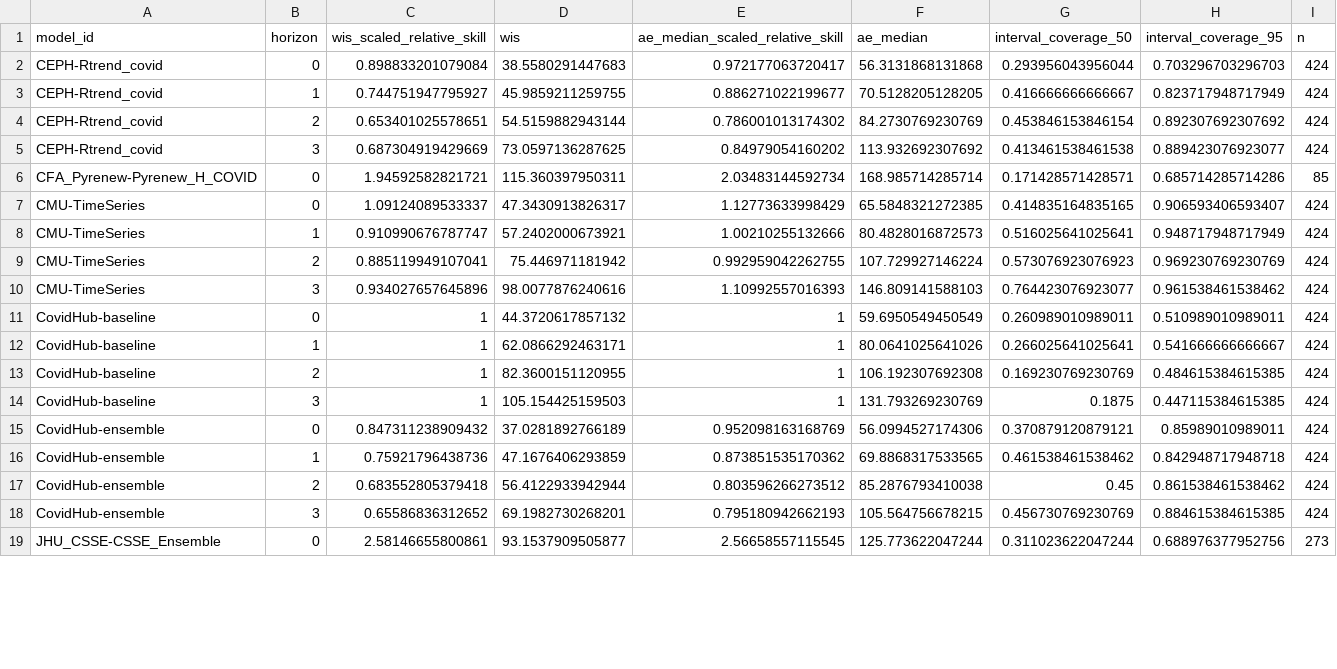
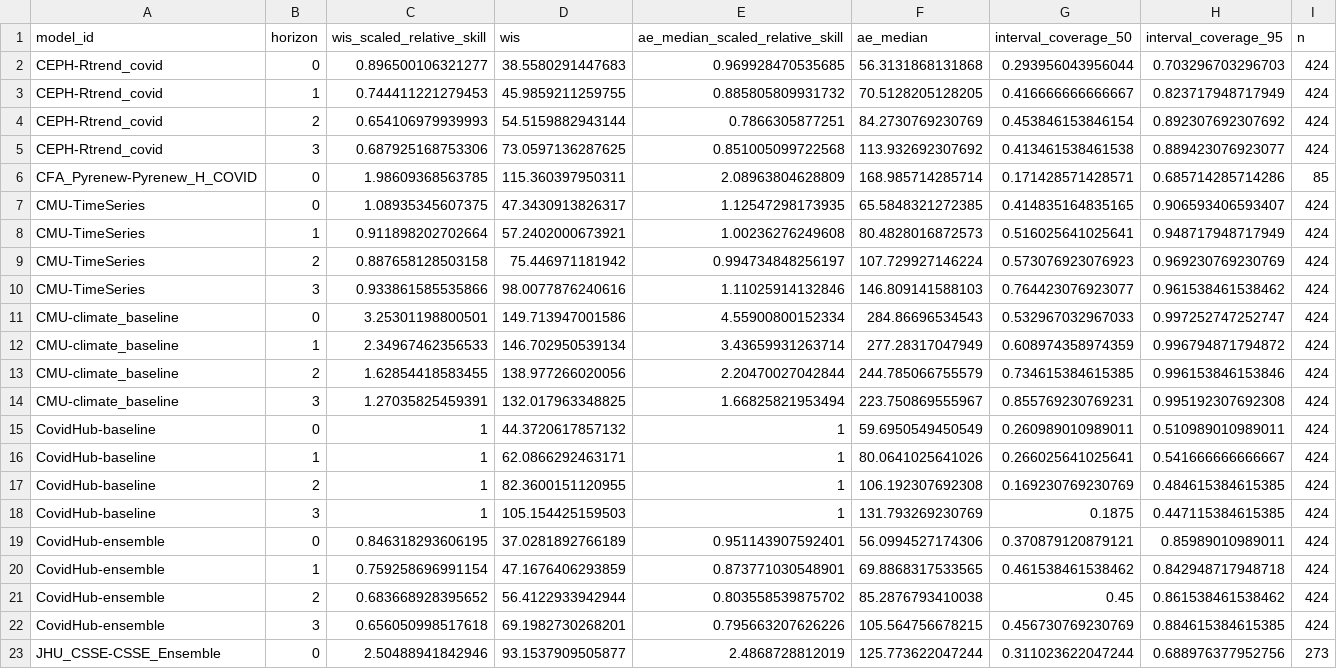
Before and after one commit to reichlab/covidhub-dashboard, a CSV file: scores/wk inc covid hosp/Full season/horizon/scores.csv, drawn as a sheet; only a part is shown; the diff covers the shown part only.

```diff
--- a/scores/wk inc covid hosp/Full season/horizon/scores.csv
+++ b/scores/wk inc covid hosp/Full season/horizon/scores.csv
@@ -1,11 +1,15 @@
 "model_id","horizon","wis_scaled_relative_skill","wis","ae_median_scaled_relative_skill","ae_median","interval_coverage_50","interval_coverage_95","n"
-"CEPH-Rtrend_covid",0,0.898833201079084,38.5580291447683,0.972177063720417,56.3131868131868,0.293956043956044,0.703296703296703,424
-"CEPH-Rtrend_covid",1,0.744751947795927,45.9859211259755,0.886271022199677,70.5128205128205,0.416666666666667,0.823717948717949,424
-"CEPH-Rtrend_covid",2,0.653401025578651,54.5159882943144,0.786001013174302,84.2730769230769,0.453846153846154,0.892307692307692,424
-"CEPH-Rtrend_covid",3,0.687304919429669,73.0597136287625,0.84979054160202,113.932692307692,0.413461538461538,0.889423076923077,424
-"CFA_Pyrenew-Pyrenew_H_COVID",0,1.94592582821721,115.360397950311,2.03483144592734,168.985714285714,0.171428571428571,0.685714285714286,85
-"CMU-TimeSeries",0,1.09124089533337,47.3430913826317,1.12773633998429,65.5848321272385,0.414835164835165,0.906593406593407,424
-"CMU-TimeSeries",1,0.910990676787747,57.2402000673921,1.00210255132666,80.4828016872573,0.516025641025641,0.948717948717949,424
-"CMU-TimeSeries",2,0.885119949107041,75.446971181942,0.992959042262755,107.729927146224,0.573076923076923,0.969230769230769,424
-"CMU-TimeSeries",3,0.934027657645896,98.0077876240616,1.10992557016393,146.809141588103,0.764423076923077,0.961538461538462,424
+"CEPH-Rtrend_covid",0,0.896500106321277,38.5580291447683,0.969928470535685,56.3131868131868,0.293956043956044,0.703296703296703,424
+"CEPH-Rtrend_covid",1,0.744411221279453,45.9859211259755,0.885805809931732,70.5128205128205,0.416666666666667,0.823717948717949,424
+"CEPH-Rtrend_covid",2,0.654106979939993,54.5159882943144,0.7866305877251,84.2730769230769,0.453846153846154,0.892307692307692,424
+"CEPH-Rtrend_covid",3,0.687925168753306,73.0597136287625,0.851005099722568,113.932692307692,0.413461538461538,0.889423076923077,424
+"CFA_Pyrenew-Pyrenew_H_COVID",0,1.98609368563785,115.360397950311,2.08963804628809,168.985714285714,0.171428571428571,0.685714285714286,85
+"CMU-TimeSeries",0,1.08935345607375,47.3430913826317,1.12547298173935,65.5848321272385,0.414835164835165,0.906593406593407,424
+"CMU-TimeSeries",1,0.911898202702664,57.2402000673921,1.00236276249608,80.4828016872573,0.516025641025641,0.948717948717949,424
+"CMU-TimeSeries",2,0.887658128503158,75.446971181942,0.994734848256197,107.729927146224,0.573076923076923,0.969230769230769,424
+"CMU-TimeSeries",3,0.933861585535866,98.0077876240616,1.11025914132846,146.809141588103,0.764423076923077,0.961538461538462,424
+"CMU-climate_baseline",0,3.25301198800501,149.713947001586,4.55900800152334,284.86696534543,0.532967032967033,0.997252747252747,424
+"CMU-climate_baseline",1,2.34967462356533,146.702950539134,3.43659931263714,277.28317047949,0.608974358974359,0.996794871794872,424
+"CMU-climate_baseline",2,1.62854418583455,138.977266020056,2.20470027042844,244.785066755579,0.734615384615385,0.996153846153846,424
+"CMU-climate_baseline",3,1.27035825459391,132.017963348825,1.66825821953494,223.750869555967,0.855769230769231,0.995192307692308,424
 "CovidHub-baseline",0,1,44.3720617857132,1,59.6950549450549,0.260989010989011,0.510989010989011,424
@@ -14,6 +18,6 @@
 "CovidHub-baseline",3,1,105.154425159503,1,131.793269230769,0.1875,0.447115384615385,424
-"CovidHub-ensemble",0,0.847311238909432,37.0281892766189,0.952098163168769,56.0994527174306,0.370879120879121,0.85989010989011,424
-"CovidHub-ensemble",1,0.75921796438736,47.1676406293859,0.873851535170362,69.8868317533565,0.461538461538462,0.842948717948718,424
-"CovidHub-ensemble",2,0.683552805379418,56.4122933942944,0.803596266273512,85.2876793410038,0.45,0.861538461538462,424
-"CovidHub-ensemble",3,0.65586836312652,69.1982730268201,0.795180942662193,105.564756678215,0.456730769230769,0.884615384615385,424
-"JHU_CSSE-CSSE_Ensemble",0,2.58146655800861,93.1537909505877,2.56658557115545,125.773622047244,0.311023622047244,0.688976377952756,273
+"CovidHub-ensemble",0,0.846318293606195,37.0281892766189,0.951143907592401,56.0994527174306,0.370879120879121,0.85989010989011,424
+"CovidHub-ensemble",1,0.759258696991154,47.1676406293859,0.873771030548901,69.8868317533565,0.461538461538462,0.842948717948718,424
+"CovidHub-ensemble",2,0.683668928395652,56.4122933942944,0.803558539875702,85.2876793410038,0.45,0.861538461538462,424
+"CovidHub-ensemble",3,0.656050998517618,69.1982730268201,0.795663207626226,105.564756678215,0.456730769230769,0.884615384615385,424
+"JHU_CSSE-CSSE_Ensemble",0,2.50488941842946,93.1537909505877,2.4868728812019,125.773622047244,0.311023622047244,0.688976377952756,273
```
Also changed, not shown: 54 edited cells elsewhere in this file, scores/wk inc covid hosp/Full season/reference_date/scores.csv, scores/wk inc covid hosp/Full season/target_end_date/scores.csv, 7 other files.
